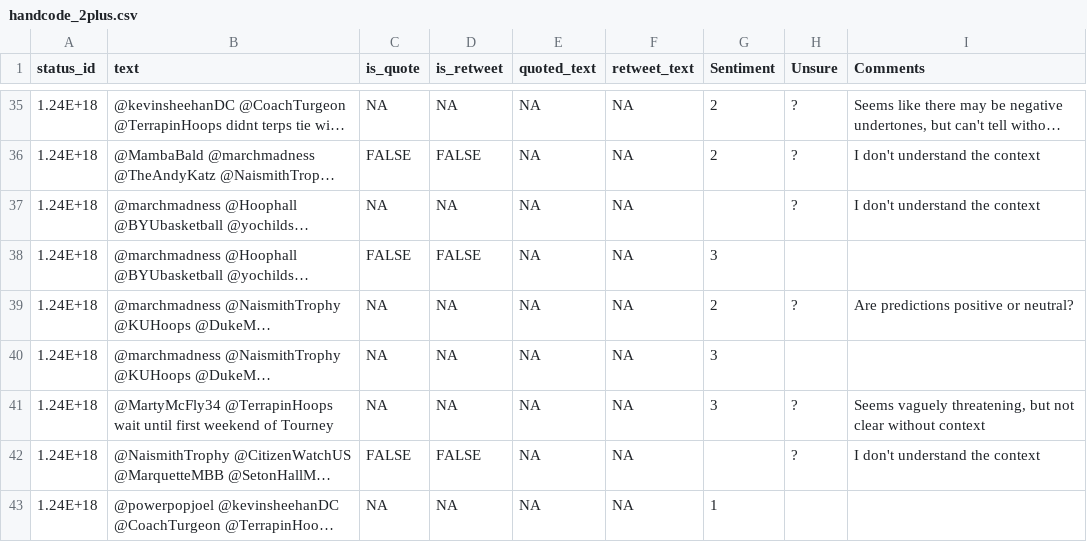
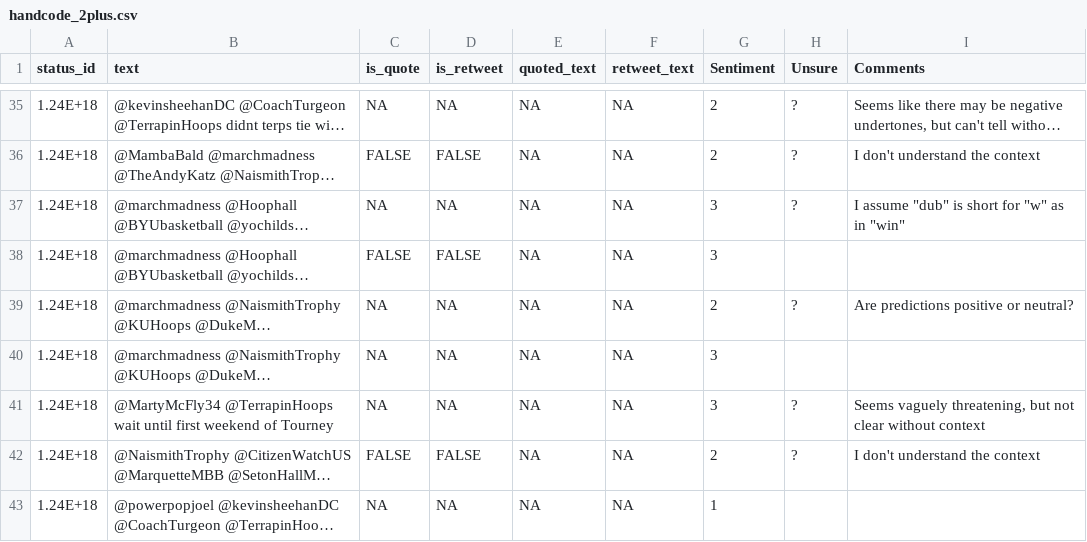
Before and after one commit to sofisinozich/SURV622_Assignment-3, a CSV file: Data/handcode_2plus.csv, drawn as a sheet; only a part is shown, gaps mark what is left out; long unchanged cells end in …; the diff covers the shown part only; the diff names each change by its address in the sheet, - before the commit and + after, or states it on an @@ line.

Commit message:
Filled in the blanks

```diff
--- a/Data/handcode_2plus.csv
+++ b/Data/handcode_2plus.csv
-G37 (Sentiment): (empty)
+G37 (Sentiment): 3
-I37 (Comments): I don't understand the context
+I37 (Comments): I assume "dub" is short for "w" as in "win"
-G42 (Sentiment): (empty)
+G42 (Sentiment): 2
```
Also changed, not shown: 11 edited cells elsewhere in this file.
